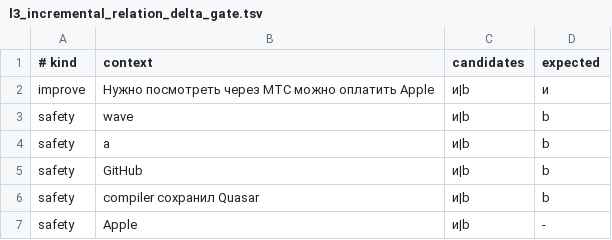
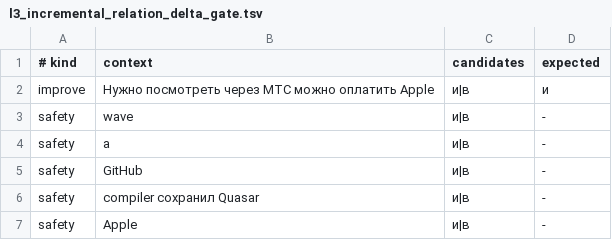
Before and after one commit to radislabus-star/lay-public, a TSV file: data/test_input/l3_incremental_relation_delta_gate.tsv, drawn as a sheet.

Commit message:
Add proof-gated L3 layout relation deltas

```diff
--- a/data/test_input/l3_incremental_relation_delta_gate.tsv
+++ b/data/test_input/l3_incremental_relation_delta_gate.tsv
@@ -1,7 +1,7 @@
 # kind	context	candidates	expected
-improve	Нужно посмотреть через MTC можно оплатить Apple	и|b	и
-safety	wave	и|b	b
-safety	a	и|b	b
-safety	GitHub	и|b	b
-safety	compiler сохранил Quasar	и|b	b
-safety	Apple	и|b	-
+improve	Нужно посмотреть через MTC можно оплатить Apple	и|в	и
+safety	wave	и|в	-
+safety	a	и|в	-
+safety	GitHub	и|в	-
+safety	compiler сохранил Quasar	и|в	-
+safety	Apple	и|в	-
```
Also changed, not shown: 28 other files.
